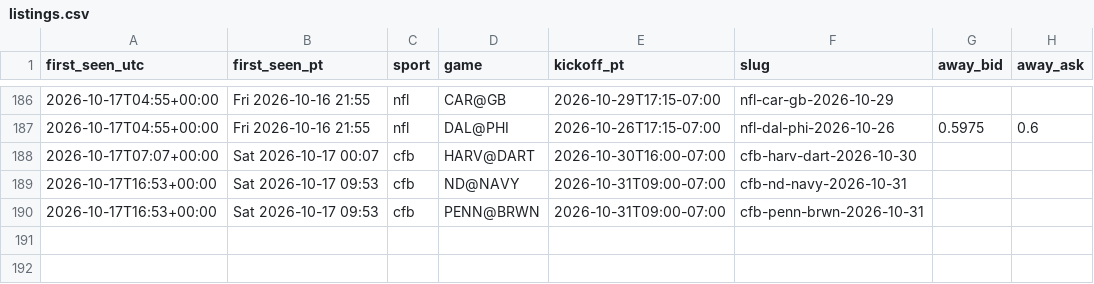
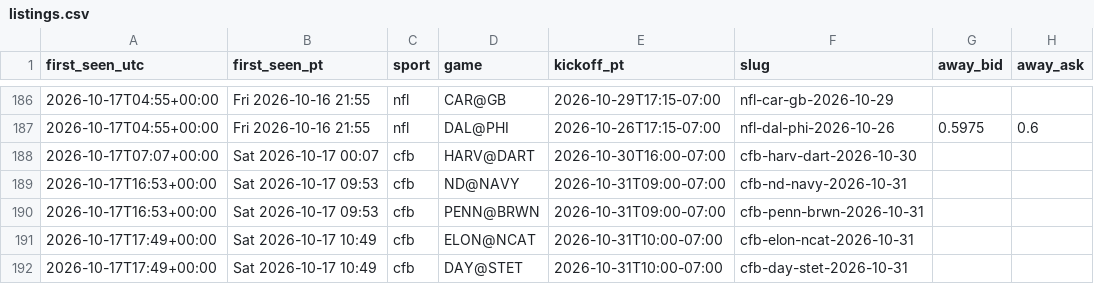
Before and after one commit to sharprosie/nhl-scanner, a CSV file: out/listings.csv, drawn as a sheet; only a part is shown, gaps mark what is left out; the diff names each change by its address in the sheet, - before the commit and + after, or states it on an @@ line.

Commit message:
Listings 2026-10-17 17:51

```diff
--- a/out/listings.csv
+++ b/out/listings.csv
+row 191: 2026-10-17T17:49+00:00 | Sat 2026-10-17 10:49 | cfb | ELON@NCAT | 2026-10-31T10:00-07:00 | cfb-elon-ncat-2026-10-31
+row 192: 2026-10-17T17:49+00:00 | Sat 2026-10-17 10:49 | cfb | DAY@STET | 2026-10-31T10:00-07:00 | cfb-day-stet-2026-10-31
```
